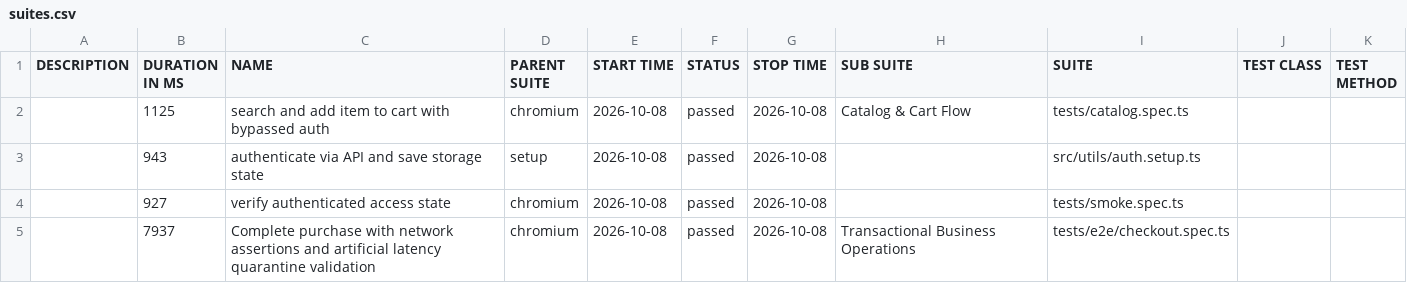
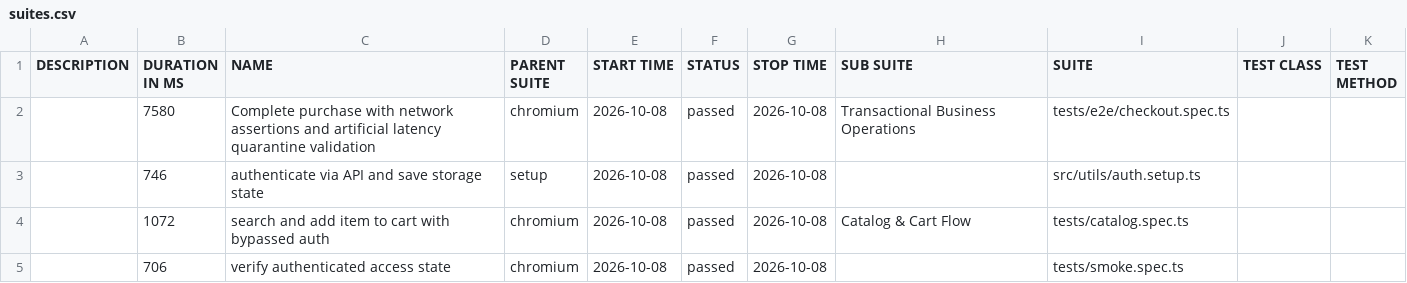
Before and after one commit to dannyc7765/juice-shop-automation-harness, a CSV file: data/suites.csv, drawn as a sheet.

```diff
--- a/data/suites.csv
+++ b/data/suites.csv
@@ -1,5 +1,5 @@
 "DESCRIPTION","DURATION IN MS","NAME","PARENT SUITE","START TIME","STATUS","STOP TIME","SUB SUITE","SUITE","TEST CLASS","TEST METHOD"
-"","1125","search and add item to cart with bypassed auth","chromium","2026-10-08","passed","2026-10-08","Catalog & Cart Flow","tests/catalog.spec.ts","",""
-"","943","authenticate via API and save storage state","setup","2026-10-08","passed","2026-10-08","","src/utils/auth.setup.ts","",""
-"","927","verify authenticated access state","chromium","2026-10-08","passed","2026-10-08","","tests/smoke.spec.ts","",""
-"","7937","Complete purchase with network assertions and artificial latency quarantine validation","chromium","2026-10-08","passed","2026-10-08","Transactional Business Operations","tests/e2e/checkout.spec.ts","",""
+"","7580","Complete purchase with network assertions and artificial latency quarantine validation","chromium","2026-10-08","passed","2026-10-08","Transactional Business Operations","tests/e2e/checkout.spec.ts","",""
+"","746","authenticate via API and save storage state","setup","2026-10-08","passed","2026-10-08","","src/utils/auth.setup.ts","",""
+"","1072","search and add item to cart with bypassed auth","chromium","2026-10-08","passed","2026-10-08","Catalog & Cart Flow","tests/catalog.spec.ts","",""
+"","706","verify authenticated access state","chromium","2026-10-08","passed","2026-10-08","","tests/smoke.spec.ts","",""
```
Also changed, not shown: 38 other files.
